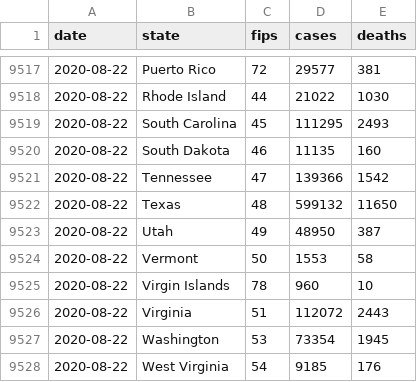
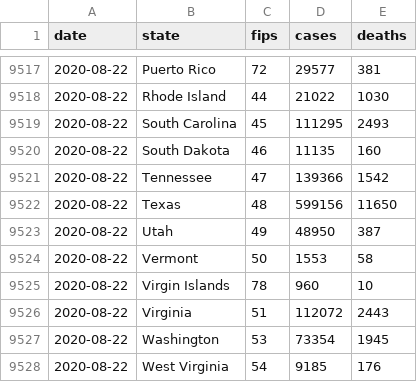
Before and after one commit to jamesewoo/covid-19-data, a CSV file: us-states.csv, drawn as a sheet; only a part is shown, gaps mark what is left out.

```diff
--- a/us-states.csv
+++ b/us-states.csv
@@ -9521,3 +9521,3 @@ date,state,fips,cases,deaths
 2020-08-22,Tennessee,47,139366,1542
-2020-08-22,Texas,48,599132,11650
+2020-08-22,Texas,48,599156,11650
 2020-08-22,Utah,49,48950,387
```
Also changed, not shown: live/us-counties.csv, live/us-states.csv, 2 other files.
